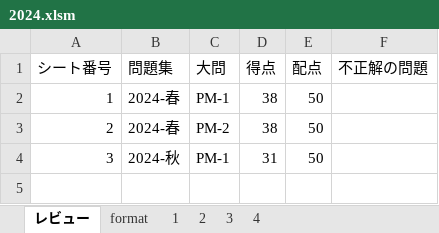
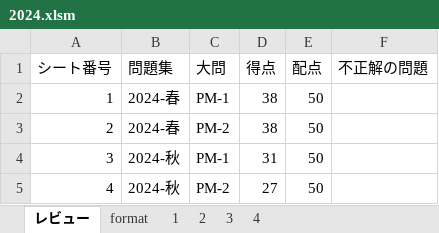
Before and after one commit to Shinichi0713/security_specialist, an Excel workbook: 2025/past_problems/2024.xlsm, sheet レビュー, drawn as a sheet; values as stored, in another font and other column widths than the file's, no borders; charts and pictures not drawn; the diff names each change by its address in the sheet, - before the commit and + after, or states it on an @@ line.

```diff
--- a/2025/past_problems/2024.xlsm (sheet レビュー)
+++ b/2025/past_problems/2024.xlsm (sheet レビュー)
+row 5: 4 | 2024-秋 | PM-2 | 27 | 50
```
Also changed, not shown: sheet 4, 2025/past_problems/進捗管理.xlsx.
